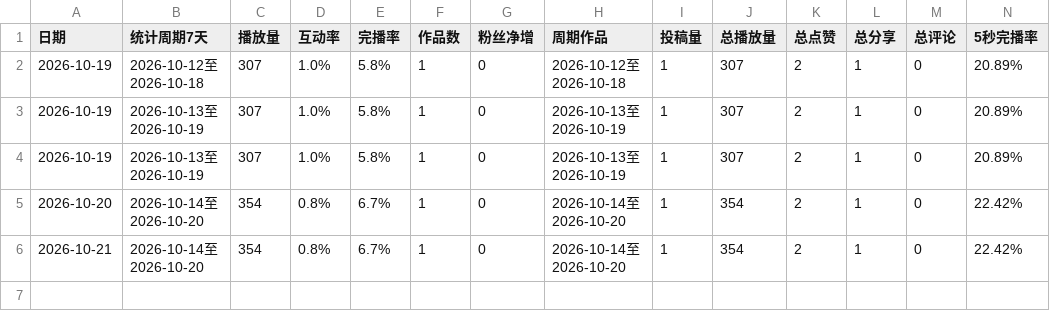
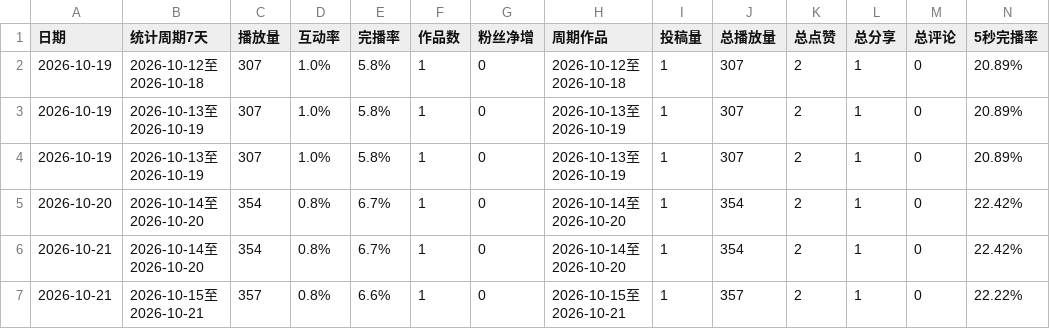
Before and after one commit to GeekBilly/theseventhrealm, a CSV file: 11-运营/data/dy-账号数据.csv, drawn as a sheet; only a part is shown; rows hold the shown columns only; the diff names each change by its address in the sheet, - before the commit and + after, or states it on an @@ line.

```diff
--- a/11-运营/data/dy-账号数据.csv
+++ b/11-运营/data/dy-账号数据.csv
+row 7: 2026-10-21 | 2026-10-15至2026-10-21 | 357 | 0.8% | 6.6% | 1 | 0 | 2026-10-15至2026-10-21 | 1 | 357 | 2 | 1 | 0 | 22.22%
```
Also changed, not shown: 04-市场/03-推广获客/数据回收/站点分析/站点数据.csv, 11-运营/data/xhs-账号数据.csv, 7 other files.
